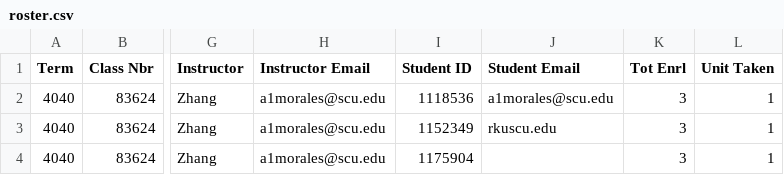
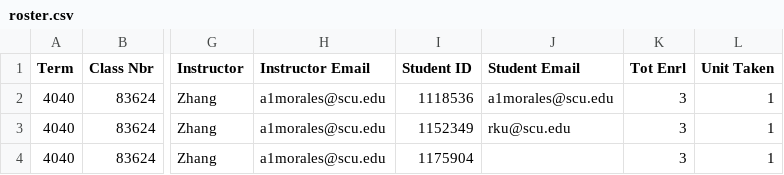
Before and after one commit to ryanku98/SETpp, a CSV file: documents/roster.csv, drawn as a sheet; only a part is shown, gaps mark what is left out; the diff names each change by its address in the sheet, - before the commit and + after, or states it on an @@ line.

```diff
--- a/documents/roster.csv
+++ b/documents/roster.csv
-J3 (Student Email): rkuscu.edu
+J3 (Student Email): rku@scu.edu
```
Also changed, not shown: 7 other files.
